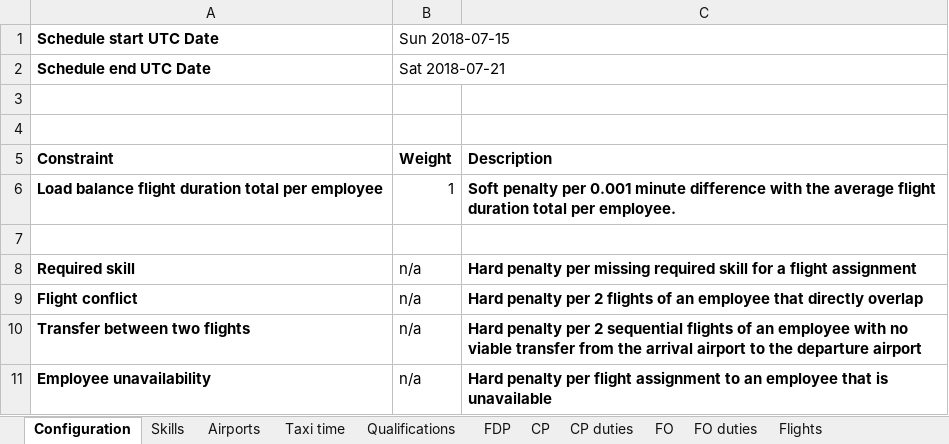
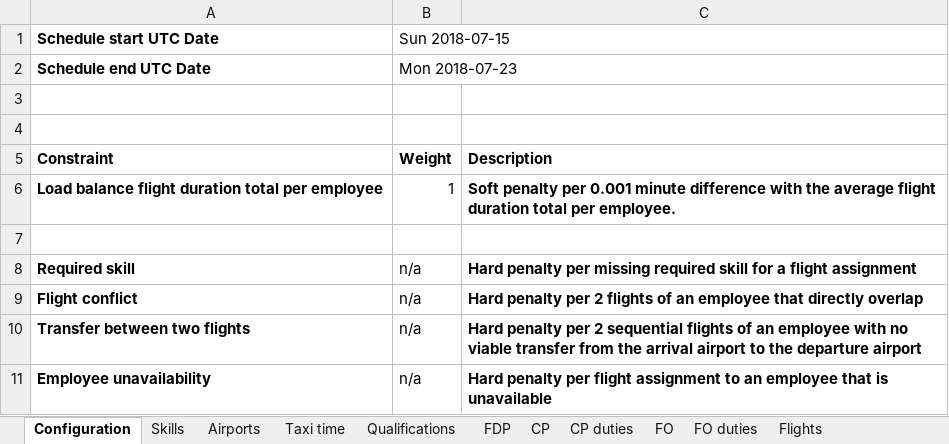
Before and after one commit to dmarrazzo/optaplanner, an Excel workbook: optaplanner-examples/data/flightcrewscheduling/unsolved/1W-flights-poc.xlsx, sheet Configuration, drawn as a sheet; values as stored, in another font and other column widths than the file's, no borders; the diff names each change by its address in the sheet, - before the commit and + after, or states it on an @@ line.

Commit message:
new data sets

```diff
--- a/optaplanner-examples/data/flightcrewscheduling/unsolved/1W-flights-poc.xlsx (sheet Configuration)
+++ b/optaplanner-examples/data/flightcrewscheduling/unsolved/1W-flights-poc.xlsx (sheet Configuration)
-B2 (Sun 2018-07-15): Sat 2018-07-21
+B2 (Sun 2018-07-15): Mon 2018-07-23
```
Also changed, not shown: 2 other files.
